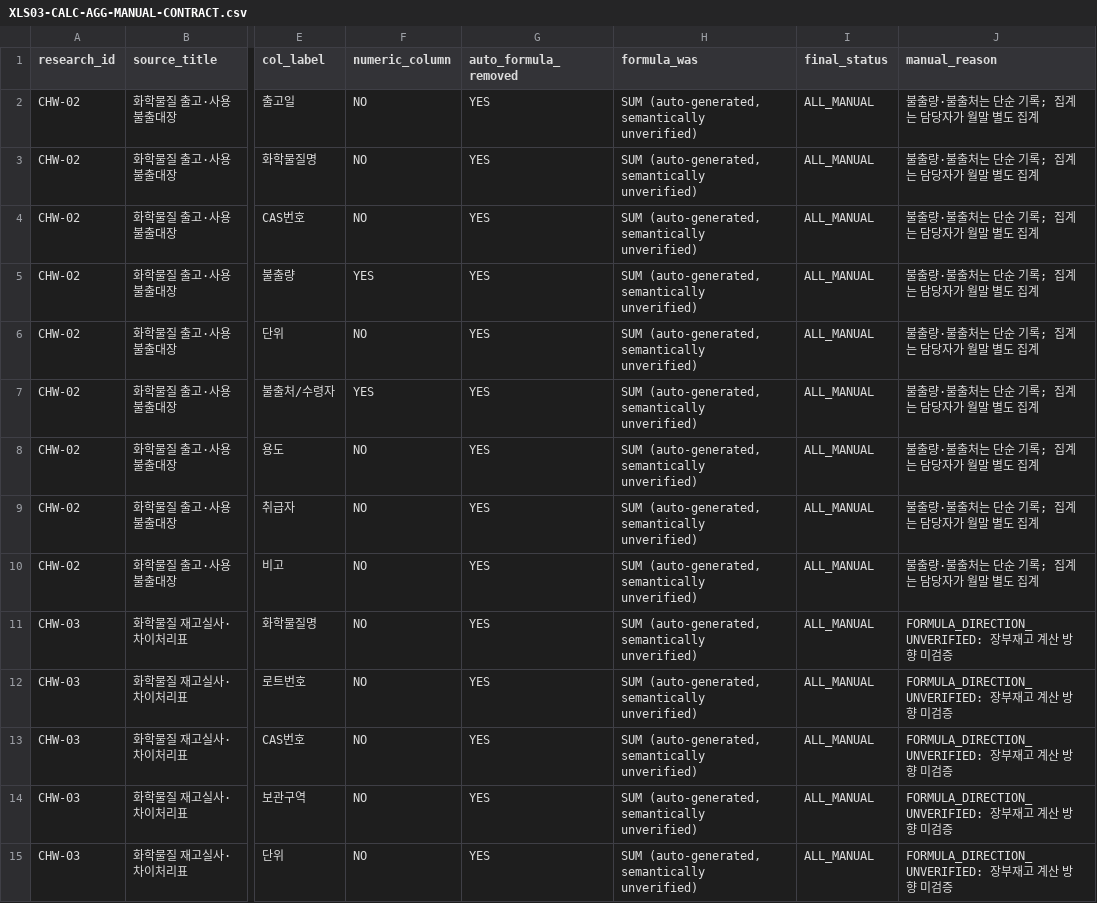
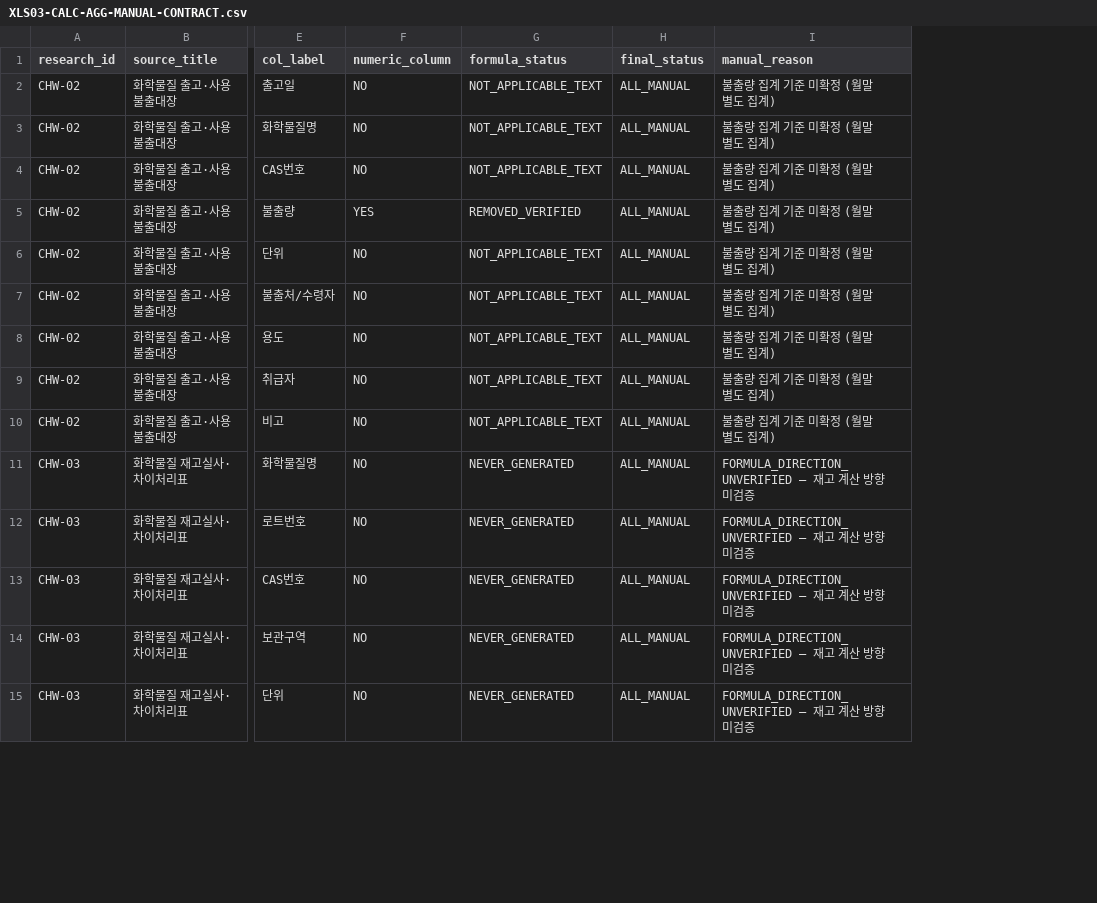
Before and after one commit to taiengineering/tai-api, a CSV file: docs/reference-forms/evidence/XLS03-CALC-AGG-MANUAL-CONTRACT.csv, drawn as a sheet; only a part is shown, gaps mark what is left out; removed rows and columns are numbered as before the commit, all else as after; the diff covers the shown part only; the diff names each change by its address in the sheet, - before the commit and + after, or states it on an @@ line.

```diff
--- a/docs/reference-forms/evidence/XLS03-CALC-AGG-MANUAL-CONTRACT.csv
+++ b/docs/reference-forms/evidence/XLS03-CALC-AGG-MANUAL-CONTRACT.csv
-column G (auto_formula_removed), rows 2-15: all YES
-column H (formula_was), rows 2-15: all SUM (auto-generated, semantically unverified)
+column G (formula_status), rows 2-15: NOT_APPLICABLE_TEXT | NOT_APPLICABLE_TEXT | NOT_APPLICABLE_TEXT | REMOVED_VERIFIED | NOT_APPLICABLE_TEXT | NOT_APPLICABLE_TEXT | NOT_APPLICABLE_TEXT | NOT_APPLICABLE_TEXT | NOT_APPLICABLE_TEXT | NEVER_GENERATED | NEVER_GENERATED | NEVER_GENERATED | NEVER_GENERATED | NEVER_GENERATED
-I2:I10 (manual_reason): 불출량·불출처는 단순 기록; 집계는 담당자가 월말 별도 집계
+I2:I10 (manual_reason): 불출량 집계 기준 미확정 (월말 별도 집계)
-F7 (numeric_column): YES
+F7 (numeric_column): NO
-I11:I15 (manual_reason): FORMULA_DIRECTION_UNVERIFIED: 장부재고 계산 방향 미검증
+I11:I15 (manual_reason): FORMULA_DIRECTION_UNVERIFIED — 재고 계산 방향 미검증
```
Also changed, not shown: 119 edited cells elsewhere in this file, docs/reference-forms/evidence/XLS03-118-FIELD-COVERAGE.csv, docs/reference-forms/evidence/XLS03-FUNCTIONAL-QA-RESULT.csv, 4 other files.
